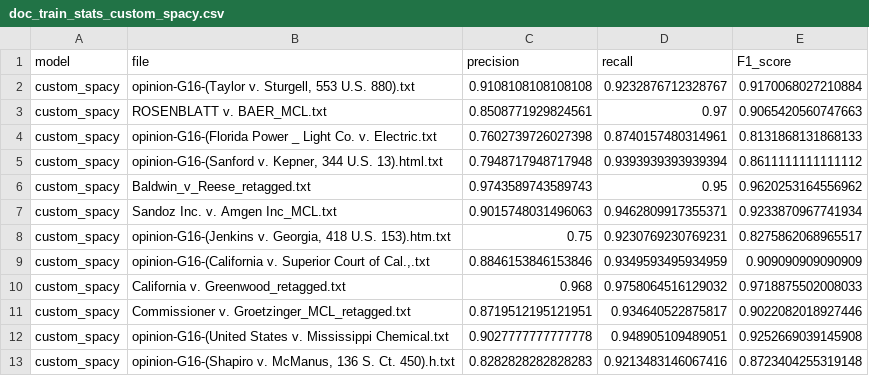
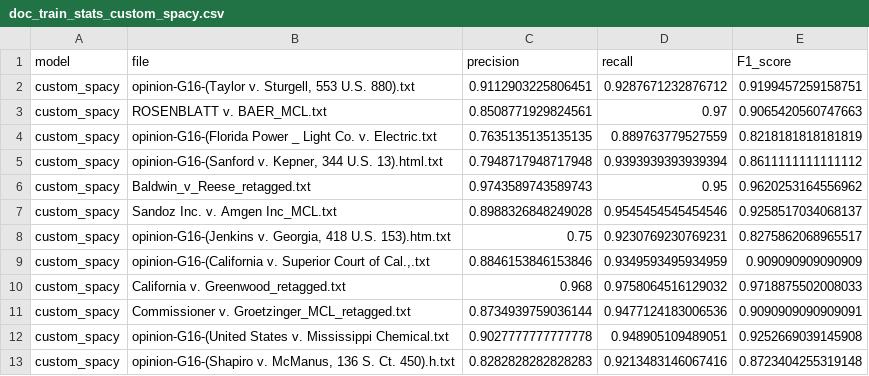
Before and after one commit to Eli6a/TER, a CSV file: stats/doc_train_stats_custom_spacy.csv, drawn as a sheet.

```diff
--- a/stats/doc_train_stats_custom_spacy.csv
+++ b/stats/doc_train_stats_custom_spacy.csv
@@ -1,8 +1,8 @@
 model,file,precision,recall,F1_score
-custom_spacy,"opinion-G16-(Taylor v. Sturgell, 553 U.S. 880).txt",0.9108108108108108,0.9232876712328767,0.9170068027210884
+custom_spacy,"opinion-G16-(Taylor v. Sturgell, 553 U.S. 880).txt",0.9112903225806451,0.9287671232876712,0.9199457259158751
 custom_spacy,ROSENBLATT v. BAER_MCL.txt,0.8508771929824561,0.97,0.9065420560747663
-custom_spacy,opinion-G16-(Florida Power _ Light Co. v. Electric.txt,0.7602739726027398,0.8740157480314961,0.8131868131868133
+custom_spacy,opinion-G16-(Florida Power _ Light Co. v. Electric.txt,0.7635135135135135,0.889763779527559,0.8218181818181819
 custom_spacy,"opinion-G16-(Sanford v. Kepner, 344 U.S. 13).html.txt",0.7948717948717948,0.9393939393939394,0.8611111111111112
 custom_spacy,Baldwin_v_Reese_retagged.txt,0.9743589743589743,0.95,0.9620253164556962
-custom_spacy,Sandoz Inc. v. Amgen Inc_MCL.txt,0.9015748031496063,0.9462809917355371,0.9233870967741934
+custom_spacy,Sandoz Inc. v. Amgen Inc_MCL.txt,0.8988326848249028,0.9545454545454546,0.9258517034068137
 custom_spacy,"opinion-G16-(Jenkins v. Georgia, 418 U.S. 153).htm.txt",0.75,0.9230769230769231,0.8275862068965517
@@ -10,3 +10,3 @@ custom_spacy,"opinion-G16-(California v. Superior Court of Cal.,.txt",0.88461538
 custom_spacy,California v. Greenwood_retagged.txt,0.968,0.9758064516129032,0.9718875502008033
-custom_spacy,Commissioner v. Groetzinger_MCL_retagged.txt,0.8719512195121951,0.934640522875817,0.9022082018927446
+custom_spacy,Commissioner v. Groetzinger_MCL_retagged.txt,0.8734939759036144,0.9477124183006536,0.9090909090909091
 custom_spacy,opinion-G16-(United States v. Mississippi Chemical.txt,0.9027777777777778,0.948905109489051,0.9252669039145908
```
Also changed, not shown: 8 other files.
